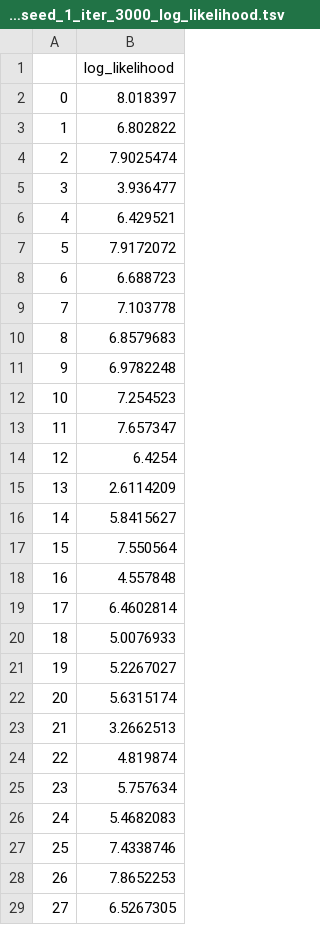
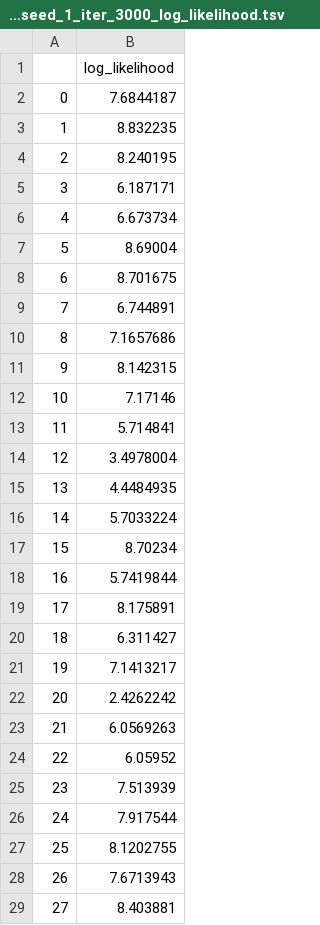
Before and after one commit to GDPlumb/ELDR, a TSV file: Iris-modified/Model/perplexity_10_regularizer_0.001_batch_size_191_learning_rate_0.01_latent_dimension_2_activation_ELU_seed_1_iter_3000_log_likelihood.tsv, drawn as a sheet; only a part is shown; the diff covers the shown part only.

```diff
--- a/Iris-modified/Model/perplexity_10_regularizer_0.001_batch_size_191_learning_rate_0.01_latent_dimension_2_activation_ELU_seed_1_iter_3000_log_likelihood.tsv
+++ b/Iris-modified/Model/perplexity_10_regularizer_0.001_batch_size_191_learning_rate_0.01_latent_dimension_2_activation_ELU_seed_1_iter_3000_log_likelihood.tsv
@@ -1,29 +1,29 @@
 	log_likelihood
-0	8.018397
-1	6.802822
-2	7.9025474
-3	3.936477
-4	6.429521
-5	7.9172072
-6	6.688723
-7	7.103778
-8	6.8579683
-9	6.9782248
-10	7.254523
-11	7.657347
-12	6.4254
-13	2.6114209
-14	5.8415627
-15	7.550564
-16	4.557848
-17	6.4602814
-18	5.0076933
-19	5.2267027
-20	5.6315174
-21	3.2662513
-22	4.819874
-23	5.757634
-24	5.4682083
-25	7.4338746
-26	7.8652253
-27	6.5267305
+0	7.6844187
+1	8.832235
+2	8.240195
+3	6.187171
+4	6.673734
+5	8.69004
+6	8.701675
+7	6.744891
+8	7.1657686
+9	8.142315
+10	7.17146
+11	5.714841
+12	3.4978004
+13	4.4484935
+14	5.7033224
+15	8.70234
+16	5.7419844
+17	8.175891
+18	6.311427
+19	7.1413217
+20	2.4262242
+21	6.0569263
+22	6.05952
+23	7.513939
+24	7.917544
+25	8.1202755
+26	7.6713943
+27	8.403881
```
Also changed, not shown: 163 edited cells elsewhere in this file, Iris-modified/Model/perplexity_10_regularizer_0.001_batch_size_191_learning_rate_0.01_latent_dimension_2_activation_ELU_seed_1_iter_3000.tsv, Iris-modified/Model/perplexity_10_regularizer_0.001_batch_size_191_learning_rate_0.01_latent_dimension_2_activation_ELU_seed_1_iter_3000_obj.tsv, 31 other files.
